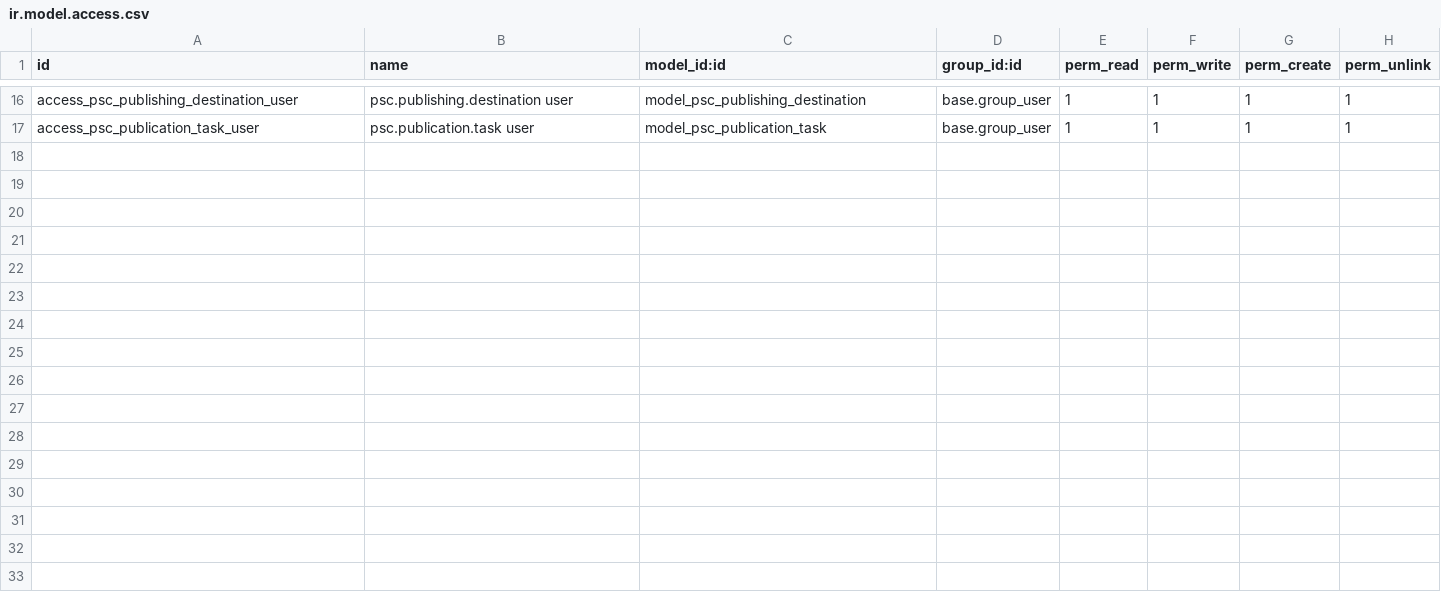
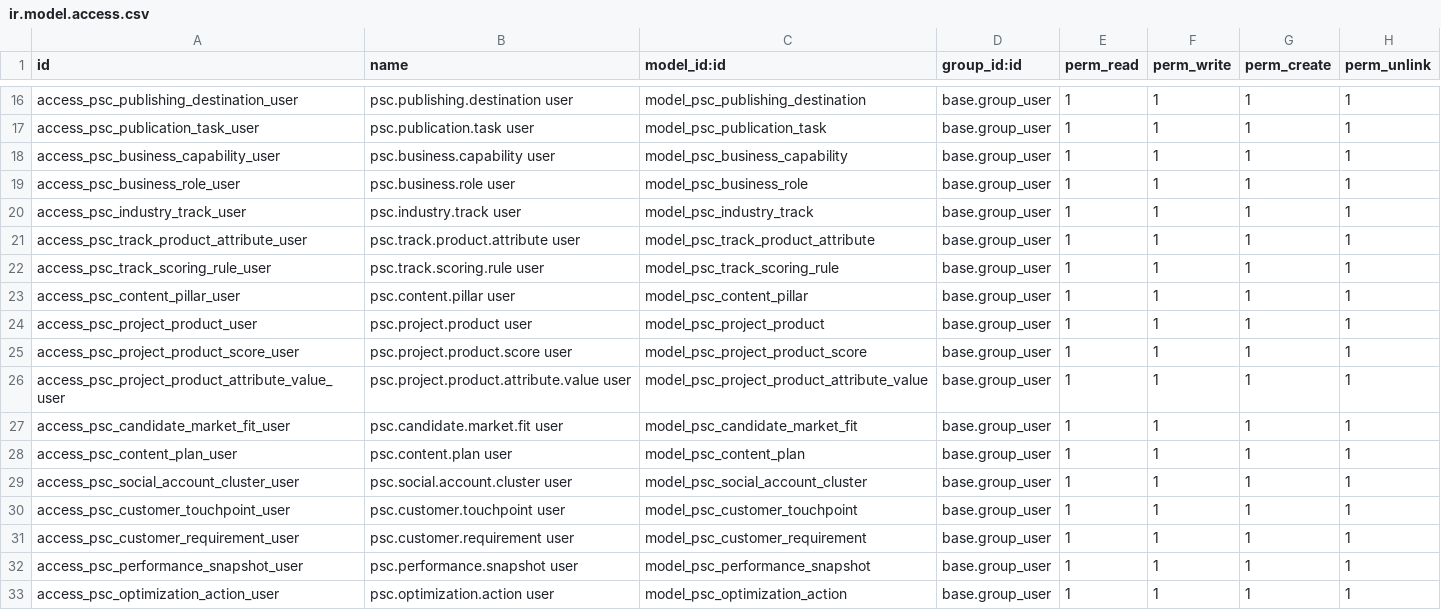
Before and after one commit to lightlink029-max/dongcheng, a CSV file: product_social_content_bridge/security/ir.model.access.csv, drawn as a sheet; only a part is shown, gaps mark what is left out; the diff names each change by its address in the sheet, - before the commit and + after, or states it on an @@ line.

Commit message:
Add extensible market operations framework

```diff
--- a/product_social_content_bridge/security/ir.model.access.csv
+++ b/product_social_content_bridge/security/ir.model.access.csv
+row 18: access_psc_business_capability_user | psc.business.capability user | model_psc_business_capability | base.group_user | 1 | 1 | 1 | 1
+row 19: access_psc_business_role_user | psc.business.role user | model_psc_business_role | base.group_user | 1 | 1 | 1 | 1
+row 20: access_psc_industry_track_user | psc.industry.track user | model_psc_industry_track | base.group_user | 1 | 1 | 1 | 1
+row 21: access_psc_track_product_attribute_user | psc.track.product.attribute user | model_psc_track_product_attribute | base.group_user | 1 | 1 | 1 | 1
+row 22: access_psc_track_scoring_rule_user | psc.track.scoring.rule user | model_psc_track_scoring_rule | base.group_user | 1 | 1 | 1 | 1
+row 23: access_psc_content_pillar_user | psc.content.pillar user | model_psc_content_pillar | base.group_user | 1 | 1 | 1 | 1
+row 24: access_psc_project_product_user | psc.project.product user | model_psc_project_product | base.group_user | 1 | 1 | 1 | 1
+row 25: access_psc_project_product_score_user | psc.project.product.score user | model_psc_project_product_score | base.group_user | 1 | 1 | 1 | 1
+row 26: access_psc_project_product_attribute_value_user | psc.project.product.attribute.value user | model_psc_project_product_attribute_value | base.group_user | 1 | 1 | 1 | 1
+row 27: access_psc_candidate_market_fit_user | psc.candidate.market.fit user | model_psc_candidate_market_fit | base.group_user | 1 | 1 | 1 | 1
+row 28: access_psc_content_plan_user | psc.content.plan user | model_psc_content_plan | base.group_user | 1 | 1 | 1 | 1
+row 29: access_psc_social_account_cluster_user | psc.social.account.cluster user | model_psc_social_account_cluster | base.group_user | 1 | 1 | 1 | 1
+row 30: access_psc_customer_touchpoint_user | psc.customer.touchpoint user | model_psc_customer_touchpoint | base.group_user | 1 | 1 | 1 | 1
+row 31: access_psc_customer_requirement_user | psc.customer.requirement user | model_psc_customer_requirement | base.group_user | 1 | 1 | 1 | 1
+row 32: access_psc_performance_snapshot_user | psc.performance.snapshot user | model_psc_performance_snapshot | base.group_user | 1 | 1 | 1 | 1
+row 33: access_psc_optimization_action_user | psc.optimization.action user | model_psc_optimization_action | base.group_user | 1 | 1 | 1 | 1
```
Also changed, not shown: 11 other files.
